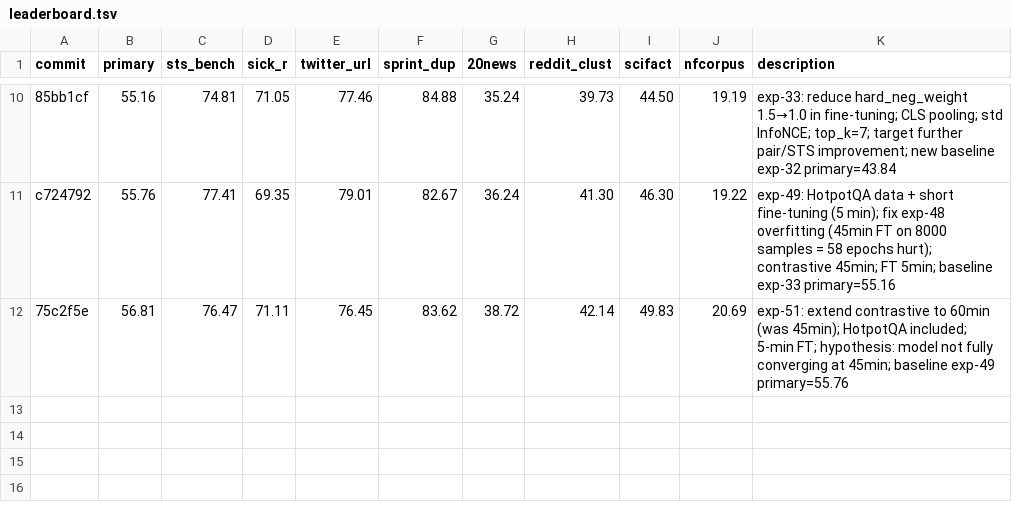
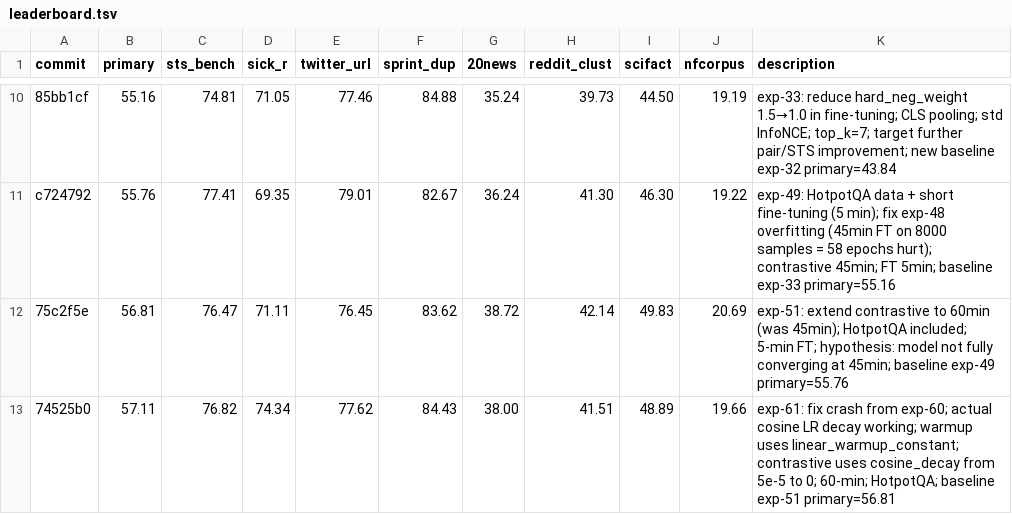
Before and after one commit to pierretokns/autoresearch-embed, a TSV file: leaderboard.tsv, drawn as a sheet; only a part is shown, gaps mark what is left out; the diff names each change by its address in the sheet, - before the commit and + after, or states it on an @@ line.

```diff
--- a/leaderboard.tsv
+++ b/leaderboard.tsv
+row 13: 74525b0 | 57.11 | 76.82 | 74.34 | 77.62 | 84.43 | 38.00 | 41.51 | 48.89 | 19.66 | exp-61: fix crash from exp-60; actual cosine LR decay working; warmup uses linear_warmup_constant; contrastive uses cosine_decay from 5e-5 to 0; 60-min; HotpotQA; baseline exp-51 primary=56.81
```
Also changed, not shown: results.tsv, 2 other files.
